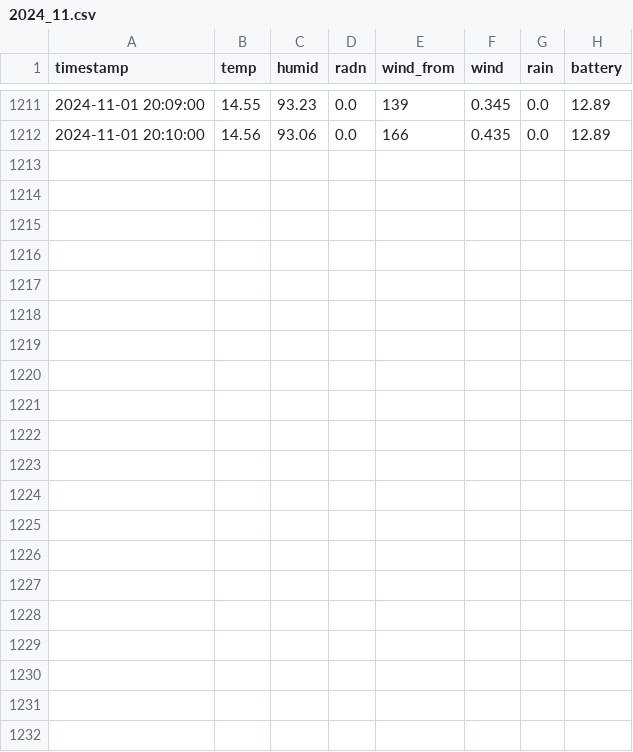
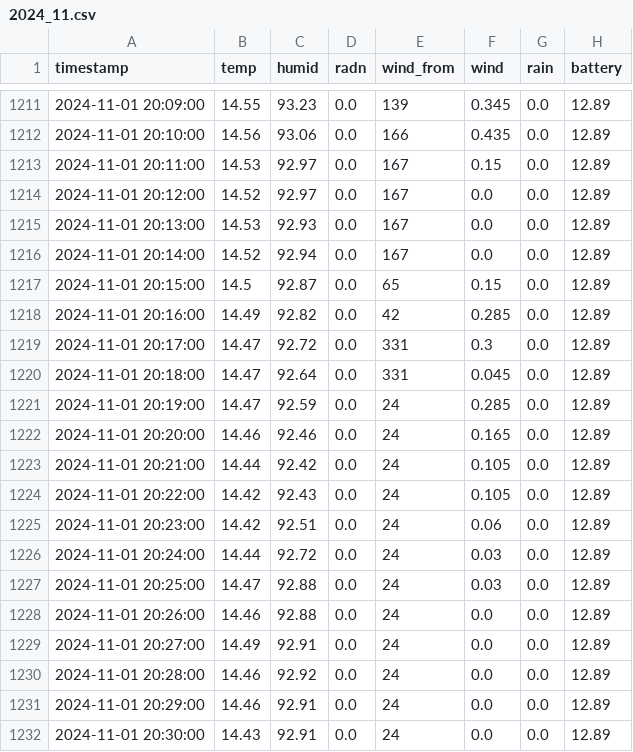
Before and after one commit to ffe4el/2024_SAP, a CSV file: weather_data/2024_11.csv, drawn as a sheet; only a part is shown, gaps mark what is left out; the diff names each change by its address in the sheet, - before the commit and + after, or states it on an @@ line.

Commit message:
Update Weather Data - 2024-11-01

```diff
--- a/weather_data/2024_11.csv
+++ b/weather_data/2024_11.csv
+row 1213: 2024-11-01 20:11:00 | 14.53 | 92.97 | 0.0 | 167 | 0.15 | 0.0 | 12.89
+row 1214: 2024-11-01 20:12:00 | 14.52 | 92.97 | 0.0 | 167 | 0.0 | 0.0 | 12.89
+row 1215: 2024-11-01 20:13:00 | 14.53 | 92.93 | 0.0 | 167 | 0.0 | 0.0 | 12.89
+row 1216: 2024-11-01 20:14:00 | 14.52 | 92.94 | 0.0 | 167 | 0.0 | 0.0 | 12.89
+row 1217: 2024-11-01 20:15:00 | 14.5 | 92.87 | 0.0 | 65 | 0.15 | 0.0 | 12.89
+row 1218: 2024-11-01 20:16:00 | 14.49 | 92.82 | 0.0 | 42 | 0.285 | 0.0 | 12.89
+row 1219: 2024-11-01 20:17:00 | 14.47 | 92.72 | 0.0 | 331 | 0.3 | 0.0 | 12.89
+row 1220: 2024-11-01 20:18:00 | 14.47 | 92.64 | 0.0 | 331 | 0.045 | 0.0 | 12.89
+row 1221: 2024-11-01 20:19:00 | 14.47 | 92.59 | 0.0 | 24 | 0.285 | 0.0 | 12.89
+row 1222: 2024-11-01 20:20:00 | 14.46 | 92.46 | 0.0 | 24 | 0.165 | 0.0 | 12.89
+row 1223: 2024-11-01 20:21:00 | 14.44 | 92.42 | 0.0 | 24 | 0.105 | 0.0 | 12.89
+row 1224: 2024-11-01 20:22:00 | 14.42 | 92.43 | 0.0 | 24 | 0.105 | 0.0 | 12.89
+row 1225: 2024-11-01 20:23:00 | 14.42 | 92.51 | 0.0 | 24 | 0.06 | 0.0 | 12.89
+row 1226: 2024-11-01 20:24:00 | 14.44 | 92.72 | 0.0 | 24 | 0.03 | 0.0 | 12.89
+row 1227: 2024-11-01 20:25:00 | 14.47 | 92.88 | 0.0 | 24 | 0.03 | 0.0 | 12.89
+row 1228: 2024-11-01 20:26:00 | 14.46 | 92.88 | 0.0 | 24 | 0.0 | 0.0 | 12.89
+row 1229: 2024-11-01 20:27:00 | 14.49 | 92.91 | 0.0 | 24 | 0.0 | 0.0 | 12.89
+row 1230: 2024-11-01 20:28:00 | 14.46 | 92.92 | 0.0 | 24 | 0.0 | 0.0 | 12.89
+row 1231: 2024-11-01 20:29:00 | 14.46 | 92.91 | 0.0 | 24 | 0.0 | 0.0 | 12.89
+row 1232: 2024-11-01 20:30:00 | 14.43 | 92.91 | 0.0 | 24 | 0.0 | 0.0 | 12.89
```
